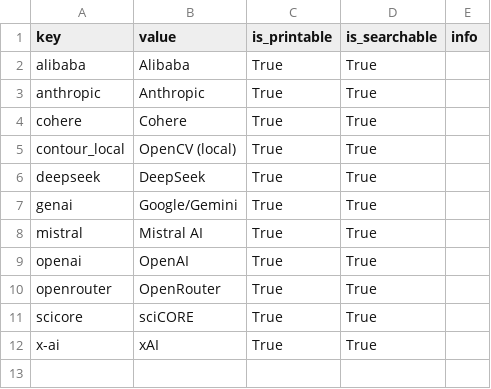
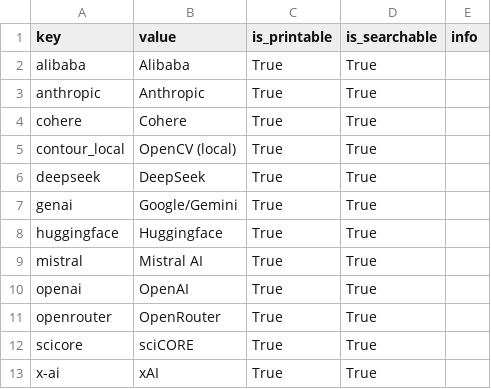
Before and after one commit to RISE-UNIBAS/humanities_data_benchmark, a CSV file: collected_results/providers.csv, drawn as a sheet.

```diff
--- a/collected_results/providers.csv
+++ b/collected_results/providers.csv
@@ -7,2 +7,3 @@ deepseek,DeepSeek,True,True,
 genai,Google/Gemini,True,True,
+huggingface,Huggingface,True,True,
 mistral,Mistral AI,True,True,
```
Also changed, not shown: collected_results/models.csv, 18 other files.
